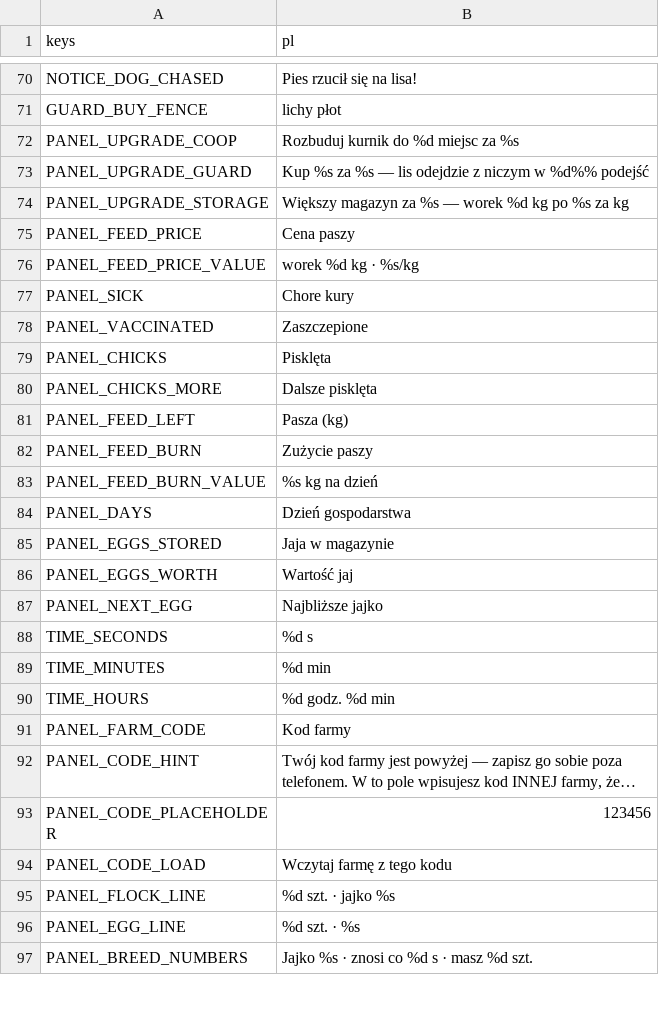
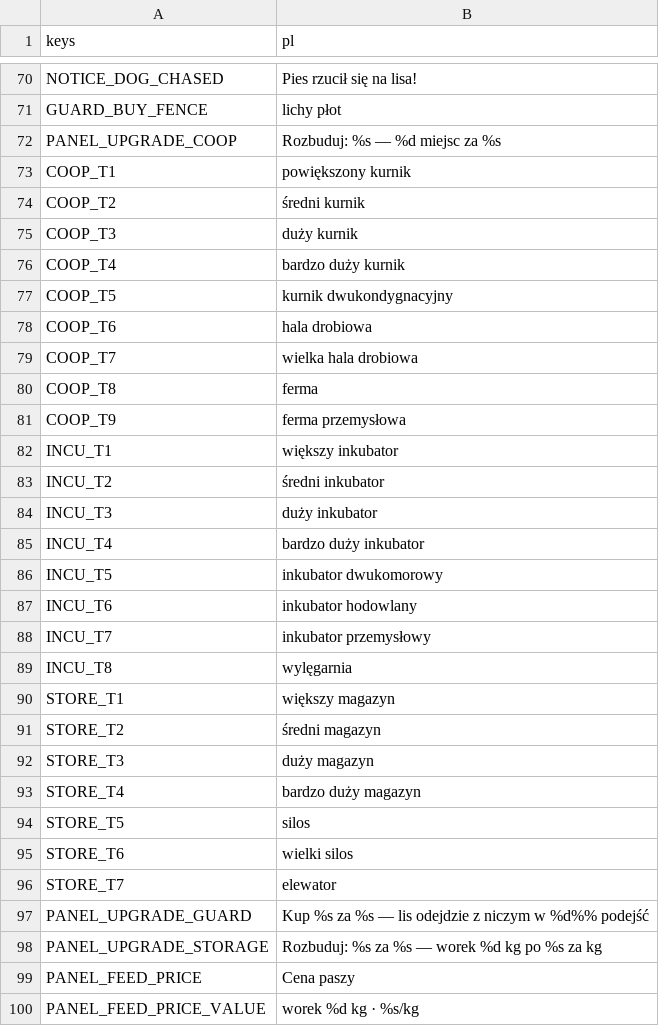
Before and after one commit to sodorn/kury, a CSV file: data/strings.csv, drawn as a sheet; only a part is shown, gaps mark what is left out; the shorter side is filled out with more unchanged rows; long unchanged cells end in …; the diff covers the shown part only.

```diff
--- a/data/strings.csv
+++ b/data/strings.csv
@@ -71,5 +71,29 @@ NOTICE_DOG_CHASED,"Pies rzucił się na lisa!"
 GUARD_BUY_FENCE,"lichy płot"
-PANEL_UPGRADE_COOP,"Rozbuduj kurnik do %d miejsc za %s"
+PANEL_UPGRADE_COOP,"Rozbuduj: %s — %d miejsc za %s"
+COOP_T1,"powiększony kurnik"
+COOP_T2,"średni kurnik"
+COOP_T3,"duży kurnik"
+COOP_T4,"bardzo duży kurnik"
+COOP_T5,"kurnik dwukondygnacyjny"
+COOP_T6,"hala drobiowa"
+COOP_T7,"wielka hala drobiowa"
+COOP_T8,"ferma"
+COOP_T9,"ferma przemysłowa"
+INCU_T1,"większy inkubator"
+INCU_T2,"średni inkubator"
+INCU_T3,"duży inkubator"
+INCU_T4,"bardzo duży inkubator"
+INCU_T5,"inkubator dwukomorowy"
+INCU_T6,"inkubator hodowlany"
+INCU_T7,"inkubator przemysłowy"
+INCU_T8,"wylęgarnia"
+STORE_T1,"większy magazyn"
+STORE_T2,"średni magazyn"
+STORE_T3,"duży magazyn"
+STORE_T4,"bardzo duży magazyn"
+STORE_T5,"silos"
+STORE_T6,"wielki silos"
+STORE_T7,"elewator"
 PANEL_UPGRADE_GUARD,"Kup %s za %s — lis odejdzie z niczym w %d%% podejść"
-PANEL_UPGRADE_STORAGE,"Większy magazyn za %s — worek %d kg po %s za kg"
+PANEL_UPGRADE_STORAGE,"Rozbuduj: %s za %s — worek %d kg po %s za kg"
 PANEL_FEED_PRICE,Cena paszy
```
Also changed, not shown: 1 edited cell elsewhere in this file, 8 other files.
